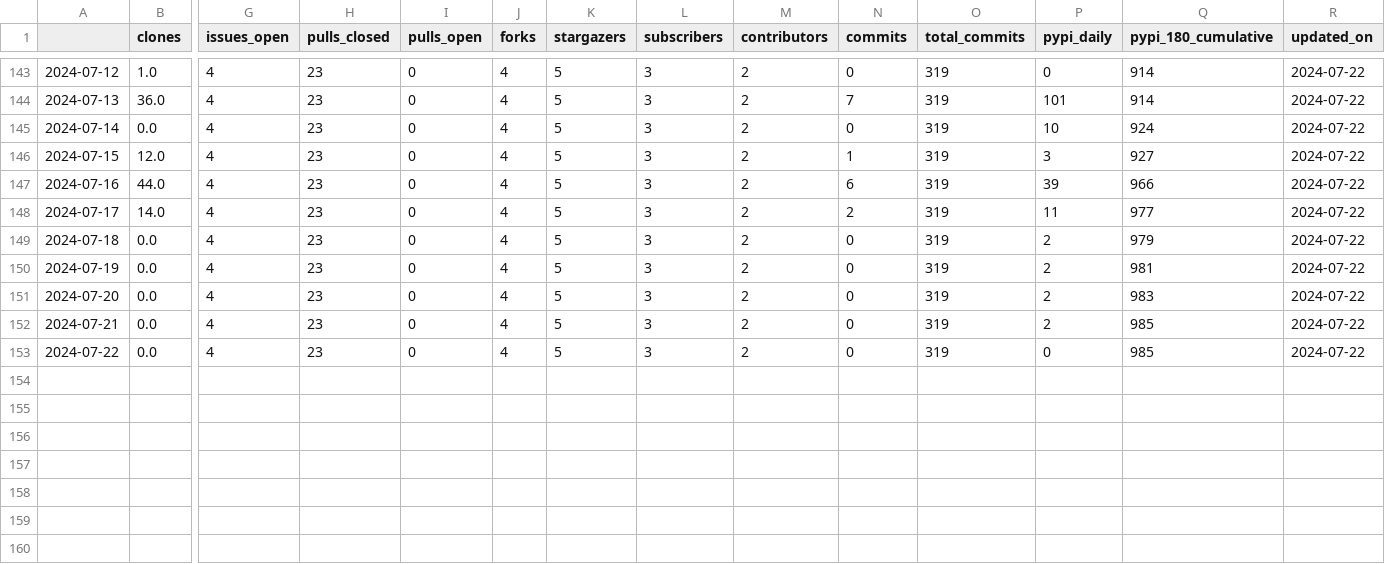
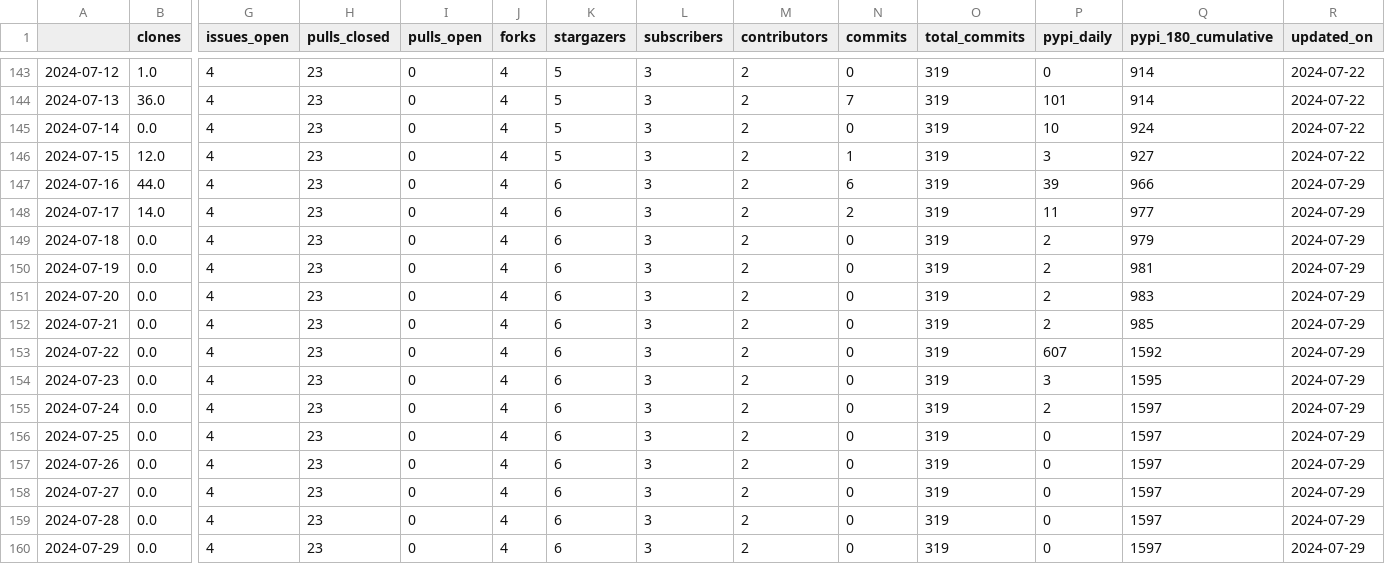
Before and after one commit to malihass/osos, a CSV file: data/bioreactordesign.csv, drawn as a sheet; only a part is shown, gaps mark what is left out; rows hold the shown columns only; the diff names each change by its address in the sheet, - before the commit and + after, or states it on an @@ line.

```diff
--- a/data/bioreactordesign.csv
+++ b/data/bioreactordesign.csv
-K147:K153 (stargazers): 5
+K147:K153 (stargazers): 6
-R147:R153 (updated_on): 2024-07-22
+R147:R153 (updated_on): 2024-07-29
-P153 (pypi_daily): 0
+P153 (pypi_daily): 607
-Q153 (pypi_180_cumulative): 985
+Q153 (pypi_180_cumulative): 1592
+row 154: 2024-07-23 | 0.0 | 4 | 23 | 0 | 4 | 6 | 3 | 2 | 0 | 319 | 3 | 1595 | 2024-07-29
+row 155: 2024-07-24 | 0.0 | 4 | 23 | 0 | 4 | 6 | 3 | 2 | 0 | 319 | 2 | 1597 | 2024-07-29
+row 156: 2024-07-25 | 0.0 | 4 | 23 | 0 | 4 | 6 | 3 | 2 | 0 | 319 | 0 | 1597 | 2024-07-29
+row 157: 2024-07-26 | 0.0 | 4 | 23 | 0 | 4 | 6 | 3 | 2 | 0 | 319 | 0 | 1597 | 2024-07-29
+row 158: 2024-07-27 | 0.0 | 4 | 23 | 0 | 4 | 6 | 3 | 2 | 0 | 319 | 0 | 1597 | 2024-07-29
+row 159: 2024-07-28 | 0.0 | 4 | 23 | 0 | 4 | 6 | 3 | 2 | 0 | 319 | 0 | 1597 | 2024-07-29
+row 160: 2024-07-29 | 0.0 | 4 | 23 | 0 | 4 | 6 | 3 | 2 | 0 | 319 | 0 | 1597 | 2024-07-29
```
Also changed, not shown: data/pelephysics.csv, data/phase-space-sampling.csv, 15 other files.
